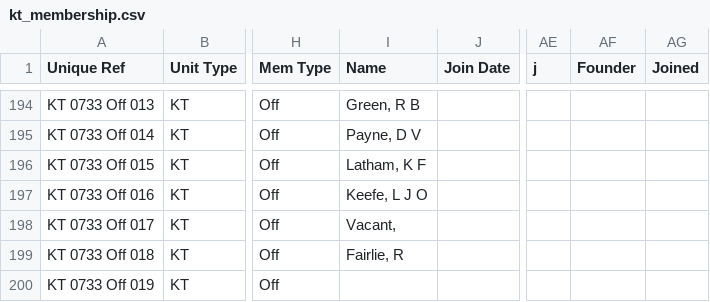
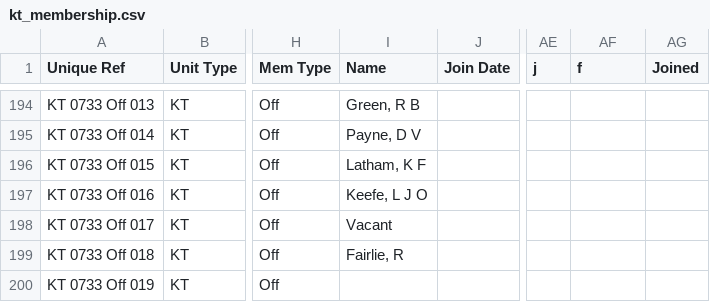
Before and after one commit to webpurity-dev/masonic-calendar, a CSV file: document/data/kt_membership.csv, drawn as a sheet; only a part is shown, gaps mark what is left out; the diff names each change by its address in the sheet, - before the commit and + after, or states it on an @@ line.

```diff
--- a/document/data/kt_membership.csv
+++ b/document/data/kt_membership.csv
-AF1: Founder
+AF1: f
-I198 (Name): Vacant,
+I198 (Name): Vacant
```
Also changed, not shown: document/data/amd_membership.csv, document/data/osc_membership.csv, 21 other files.
